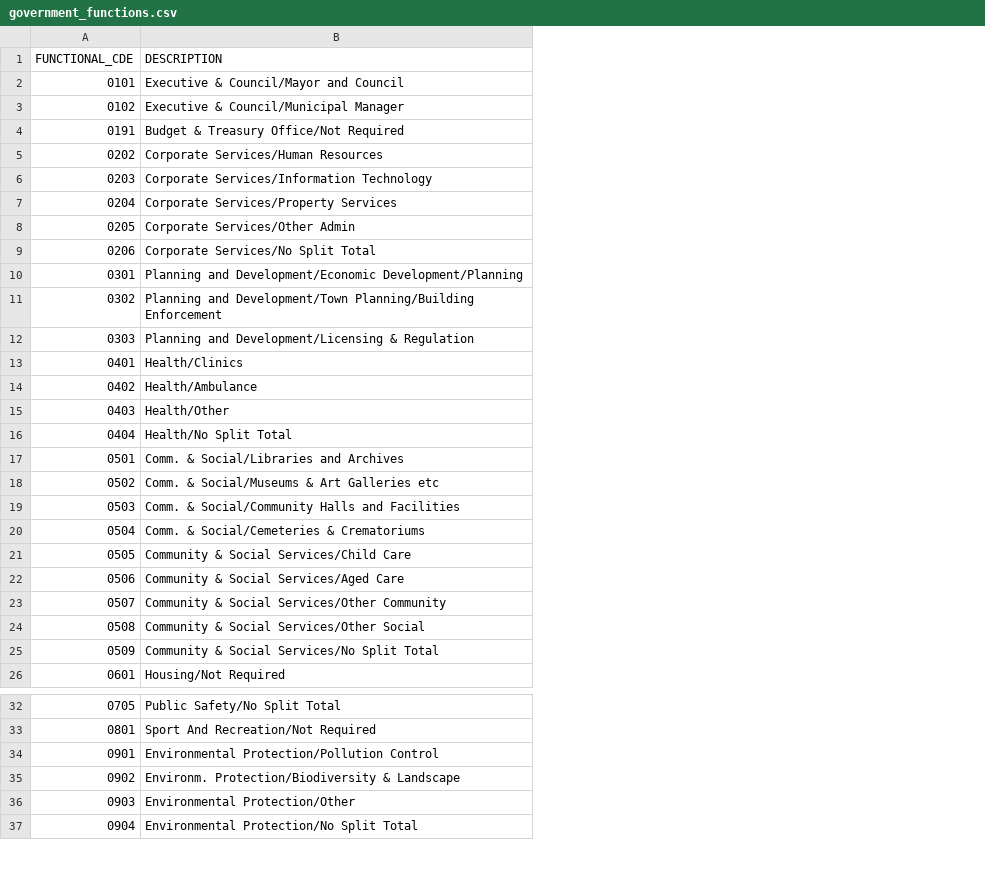
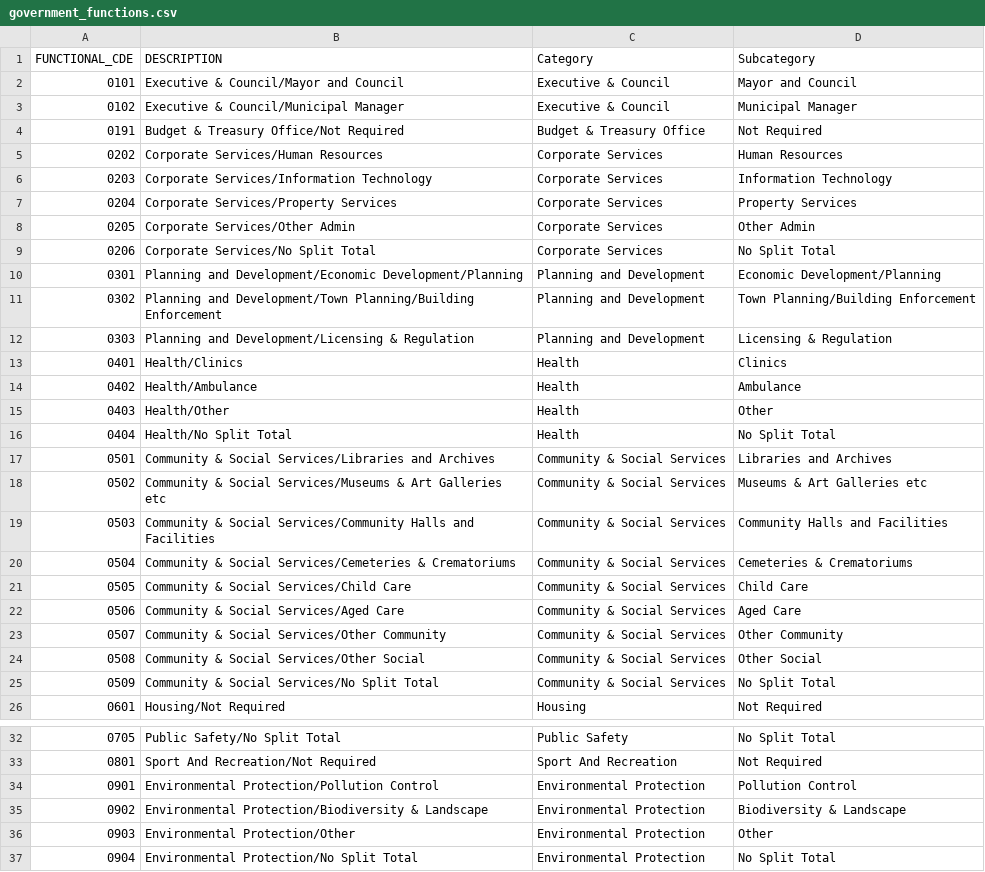
Before and after one commit to OpenUpSA/municipal-data, a CSV file: municipal_finance/data_import/dimension_tables/government_functions.csv, drawn as a sheet; only a part is shown, gaps mark what is left out; the diff names each change by its address in the sheet, - before the commit and + after, or states it on an @@ line.

Commit message:
Update government function table schema and dimension table

```diff
--- a/municipal_finance/data_import/dimension_tables/government_functions.csv
+++ b/municipal_finance/data_import/dimension_tables/government_functions.csv
+column C (Category), rows 2-26: Executive & Council | Executive & Council | Budget & Treasury Office | Corporate Services | Corporate Services | Corporate Services | Corporate Services | Corporate Services | Planning and Development | Planning and Development | Planning and Development | Health | Health | Health | Health | Community & Social Services | Community & Social Services | Community & Social Services | Community & Social Services | Community & Social Services | Community & Social Services | Community & Social Services | Community & Social Services | Community & Social Services | Housing; rows 32-37: Public Safety | Sport And Recreation | Environmental Protection | Environmental Protection | Environmental Protection | Environmental Protection
+column D (Subcategory), rows 2-26: Mayor and Council | Municipal Manager | Not Required | Human Resources | Information Technology | Property Services | Other Admin | No Split Total | Economic Development/Planning | Town Planning/Building Enforcement | Licensing & Regulation | Clinics | Ambulance | Other | No Split Total | Libraries and Archives | Museums & Art Galleries etc | Community Halls and Facilities | Cemeteries & Crematoriums | Child Care | Aged Care | Other Community | Other Social | No Split Total | Not Required; rows 32-37: No Split Total | Not Required | Pollution Control | Biodiversity & Landscape | Other | No Split Total
-B17 (DESCRIPTION): Comm. & Social/Libraries and Archives
+B17 (DESCRIPTION): Community & Social Services/Libraries and Archives
-B18 (DESCRIPTION): Comm. & Social/Museums & Art…
+B18 (DESCRIPTION): Community & Social Services/Museums & Art…
-B19 (DESCRIPTION): Comm. & Social/Community Halls and…
+B19 (DESCRIPTION): Community & Social Services/Community Halls and…
-B20 (DESCRIPTION): Comm. & Social/Cemeteries & Crematoriums
+B20 (DESCRIPTION): Community & Social Services/Cemeteries & Crematoriums
-B35 (DESCRIPTION): Environm. Protection/Biodiversity &…
+B35 (DESCRIPTION): Environmental Protection/Biodiversity &…
```
Also changed, not shown: 1 other file.
